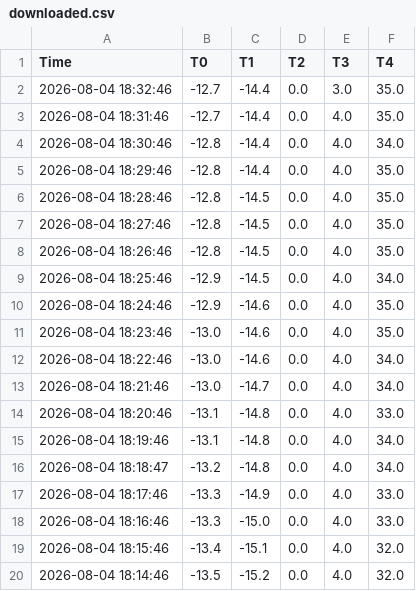
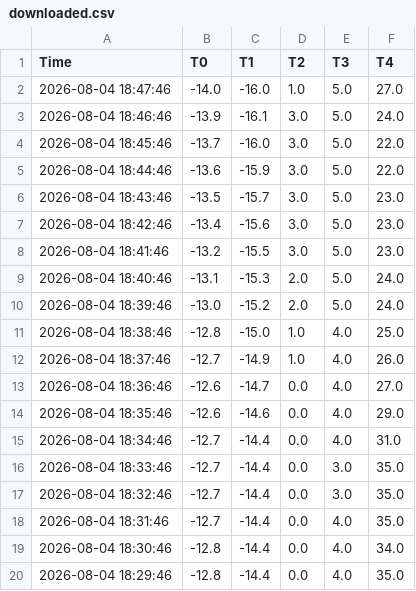
Before and after one commit to AntonLapounov/fridge, a CSV file: downloaded.csv, drawn as a sheet; only a part is shown; the shorter side is filled out with more unchanged rows; the diff names each change by its address in the sheet, - before the commit and + after, or states it on an @@ line.

```diff
--- a/downloaded.csv
+++ b/downloaded.csv
+row 2: 2026-08-04 18:47:46 | -14.0 | -16.0 | 1.0 | 5.0 | 27.0
+row 3: 2026-08-04 18:46:46 | -13.9 | -16.1 | 3.0 | 5.0 | 24.0
+row 4: 2026-08-04 18:45:46 | -13.7 | -16.0 | 3.0 | 5.0 | 22.0
+row 5: 2026-08-04 18:44:46 | -13.6 | -15.9 | 3.0 | 5.0 | 22.0
+row 6: 2026-08-04 18:43:46 | -13.5 | -15.7 | 3.0 | 5.0 | 23.0
+row 7: 2026-08-04 18:42:46 | -13.4 | -15.6 | 3.0 | 5.0 | 23.0
+row 8: 2026-08-04 18:41:46 | -13.2 | -15.5 | 3.0 | 5.0 | 23.0
+row 9: 2026-08-04 18:40:46 | -13.1 | -15.3 | 2.0 | 5.0 | 24.0
+row 10: 2026-08-04 18:39:46 | -13.0 | -15.2 | 2.0 | 5.0 | 24.0
+row 11: 2026-08-04 18:38:46 | -12.8 | -15.0 | 1.0 | 4.0 | 25.0
+row 12: 2026-08-04 18:37:46 | -12.7 | -14.9 | 1.0 | 4.0 | 26.0
+row 13: 2026-08-04 18:36:46 | -12.6 | -14.7 | 0.0 | 4.0 | 27.0
+row 14: 2026-08-04 18:35:46 | -12.6 | -14.6 | 0.0 | 4.0 | 29.0
+row 15: 2026-08-04 18:34:46 | -12.7 | -14.4 | 0.0 | 4.0 | 31.0
+row 16: 2026-08-04 18:33:46 | -12.7 | -14.4 | 0.0 | 3.0 | 35.0
```
Also changed, not shown: 1 other file.
